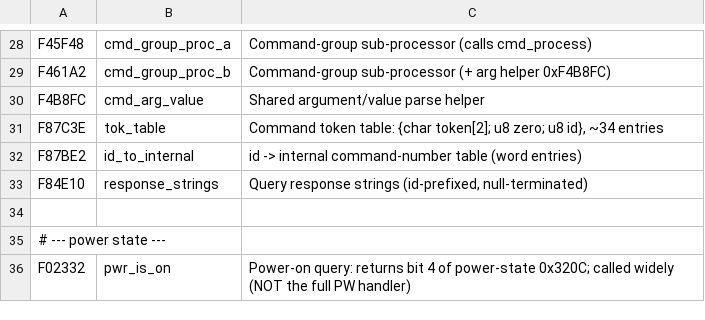
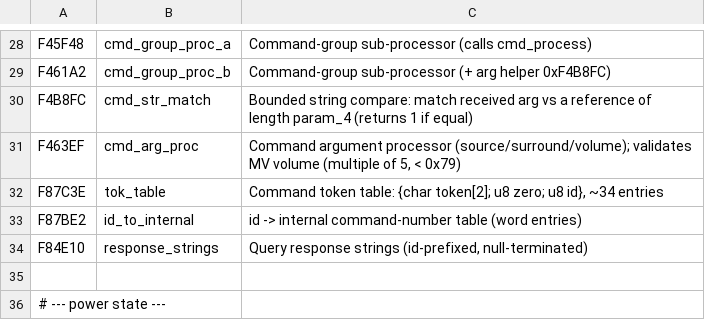
Before and after one commit to ammaree/denon-avr4306, a TSV file: docs/main-names.tsv, drawn as a sheet; only a part is shown, gaps mark what is left out; the shorter side is filled out with more unchanged rows.

Commit message:
MAIN audit pass 2: argument parsing - cmd_str_match bounded, cmd_arg_proc range-checks volume (good); one suspected-low unbounded source/surround table index (safe via upstream match)

```diff
--- a/docs/main-names.tsv
+++ b/docs/main-names.tsv
@@ -29,3 +29,4 @@ F45F48	cmd_group_proc_a	Command-group sub-processor (calls cmd_process)
 F461A2	cmd_group_proc_b	Command-group sub-processor (+ arg helper 0xF4B8FC)
-F4B8FC	cmd_arg_value	Shared argument/value parse helper
+F4B8FC	cmd_str_match	Bounded string compare: match received arg vs a reference of length param_4 (returns 1 if equal)
+F463EF	cmd_arg_proc	Command argument processor (source/surround/volume); validates MV volume (multiple of 5, < 0x79)
 F87C3E	tok_table	Command token table: {char token[2]; u8 zero; u8 id}, ~34 entries
```
Also changed, not shown: 1 other file.
